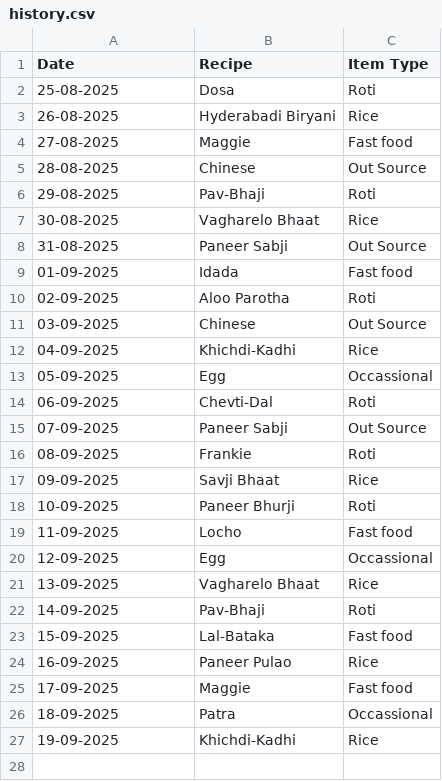
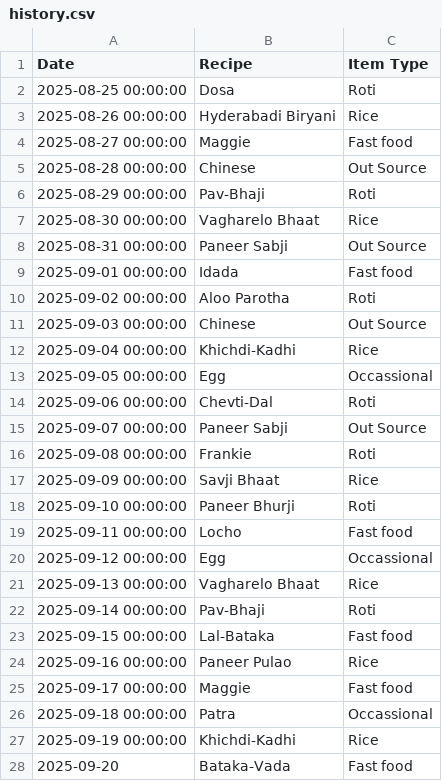
Before and after one commit to raj54669/meal-planner, a CSV file: history.csv, drawn as a sheet.

Commit message:
Update history

```diff
--- a/history.csv
+++ b/history.csv
@@ -1,27 +1,28 @@
 Date,Recipe,Item Type
-25-08-2025,Dosa,Roti
-26-08-2025,Hyderabadi Biryani,Rice
-27-08-2025,Maggie,Fast food
-28-08-2025,Chinese,Out Source
-29-08-2025,Pav-Bhaji,Roti
-30-08-2025,Vagharelo Bhaat,Rice
-31-08-2025,Paneer Sabji,Out Source
-01-09-2025,Idada,Fast food
-02-09-2025,Aloo Parotha,Roti
-03-09-2025,Chinese,Out Source
-04-09-2025,Khichdi-Kadhi,Rice
-05-09-2025,Egg,Occassional
-06-09-2025,Chevti-Dal,Roti
-07-09-2025,Paneer Sabji,Out Source
-08-09-2025,Frankie,Roti
-09-09-2025,Savji Bhaat,Rice
-10-09-2025,Paneer Bhurji,Roti
-11-09-2025,Locho,Fast food
-12-09-2025,Egg,Occassional
-13-09-2025,Vagharelo Bhaat,Rice
-14-09-2025,Pav-Bhaji,Roti
-15-09-2025,Lal-Bataka,Fast food
-16-09-2025,Paneer Pulao,Rice
-17-09-2025,Maggie,Fast food
-18-09-2025,Patra,Occassional
-19-09-2025,Khichdi-Kadhi,Rice
+2025-08-25 00:00:00,Dosa,Roti
+2025-08-26 00:00:00,Hyderabadi Biryani,Rice
+2025-08-27 00:00:00,Maggie,Fast food
+2025-08-28 00:00:00,Chinese,Out Source
+2025-08-29 00:00:00,Pav-Bhaji,Roti
+2025-08-30 00:00:00,Vagharelo Bhaat,Rice
+2025-08-31 00:00:00,Paneer Sabji,Out Source
+2025-09-01 00:00:00,Idada,Fast food
+2025-09-02 00:00:00,Aloo Parotha,Roti
+2025-09-03 00:00:00,Chinese,Out Source
+2025-09-04 00:00:00,Khichdi-Kadhi,Rice
+2025-09-05 00:00:00,Egg,Occassional
+2025-09-06 00:00:00,Chevti-Dal,Roti
+2025-09-07 00:00:00,Paneer Sabji,Out Source
+2025-09-08 00:00:00,Frankie,Roti
+2025-09-09 00:00:00,Savji Bhaat,Rice
+2025-09-10 00:00:00,Paneer Bhurji,Roti
+2025-09-11 00:00:00,Locho,Fast food
+2025-09-12 00:00:00,Egg,Occassional
+2025-09-13 00:00:00,Vagharelo Bhaat,Rice
+2025-09-14 00:00:00,Pav-Bhaji,Roti
+2025-09-15 00:00:00,Lal-Bataka,Fast food
+2025-09-16 00:00:00,Paneer Pulao,Rice
+2025-09-17 00:00:00,Maggie,Fast food
+2025-09-18 00:00:00,Patra,Occassional
+2025-09-19 00:00:00,Khichdi-Kadhi,Rice
+2025-09-20,Bataka-Vada,Fast food
```
